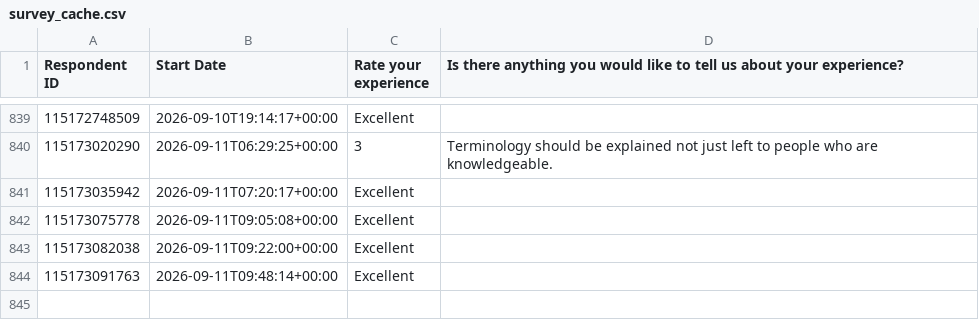
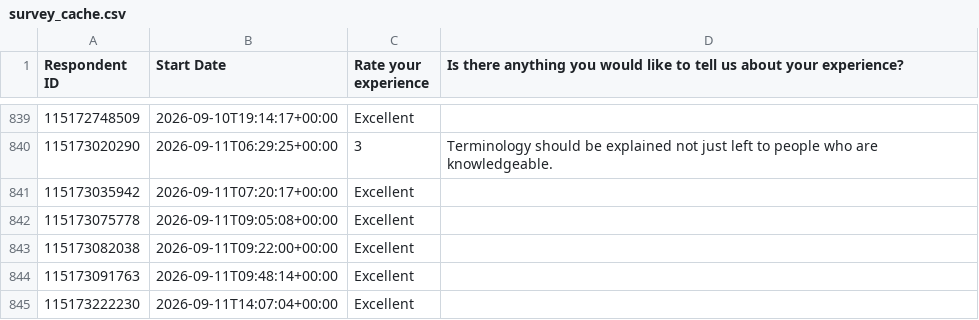
Before and after one commit to NidaAzizMirza/BCFeedback_dashboard, a CSV file: data/survey_cache.csv, drawn as a sheet; only a part is shown, gaps mark what is left out; the diff names each change by its address in the sheet, - before the commit and + after, or states it on an @@ line.

```diff
--- a/data/survey_cache.csv
+++ b/data/survey_cache.csv
+row 845: 115173222230 | 2026-09-11T14:07:04+00:00 | Excellent
```
Also changed, not shown: 1 other file.
